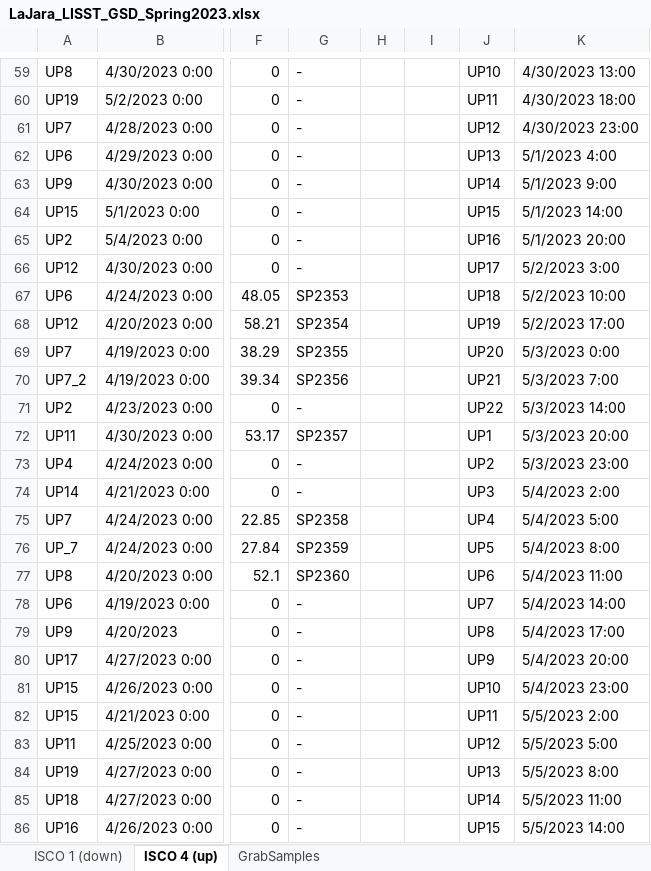
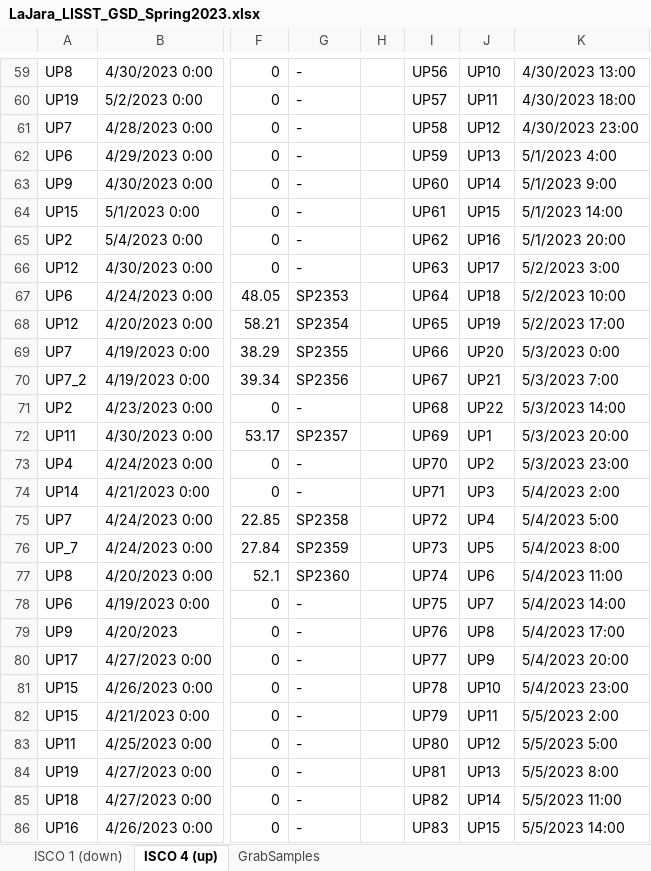
Before and after one commit to nicole-hucke/La_Jara, an Excel workbook: GSD/Water Samples/LaJara_LISST_GSD_Spring2023.xlsx, sheet ISCO 4 (up), drawn as a sheet; only a part is shown, gaps mark what is left out; values as stored, in another font and other column widths than the file's, no cell formats; charts and pictures not drawn; the diff covers the shown part only; the diff names each change by its address in the sheet, - before the commit and + after, or states it on an @@ line.

```diff
--- a/GSD/Water Samples/LaJara_LISST_GSD_Spring2023.xlsx (sheet ISCO 4 (up))
+++ b/GSD/Water Samples/LaJara_LISST_GSD_Spring2023.xlsx (sheet ISCO 4 (up))
-I59: (empty)
+I59: UP56
-I60: (empty)
+I60: UP57
-I61: (empty)
+I61: UP58
-I62: (empty)
+I62: UP59
-I63: (empty)
+I63: UP60
-I64: (empty)
+I64: UP61
-I65: (empty)
+I65: UP62
-I66: (empty)
+I66: UP63
-I67: (empty)
+I67: UP64
-I68: (empty)
+I68: UP65
-I69: (empty)
+I69: UP66
-I70: (empty)
+I70: UP67
-I71: (empty)
+I71: UP68
-I72: (empty)
+I72: UP69
-I73: (empty)
+I73: UP70
-I74: (empty)
+I74: UP71
-I75: (empty)
+I75: UP72
-I76: (empty)
+I76: UP73
-I77: (empty)
+I77: UP74
-I78: (empty)
+I78: UP75
-I79: (empty)
+I79: UP76
-I80: (empty)
+I80: UP77
-I81: (empty)
+I81: UP78
-I82: (empty)
+I82: UP79
-I83: (empty)
+I83: UP80
-I84: (empty)
+I84: UP81
-I85: (empty)
+I85: UP82
-I86: (empty)
+I86: UP83
```
Also changed, not shown: 57 edited cells elsewhere in this sheet, sheet GrabSamples, sheet ISCO 1 (down), cell formats, 2 other files.
